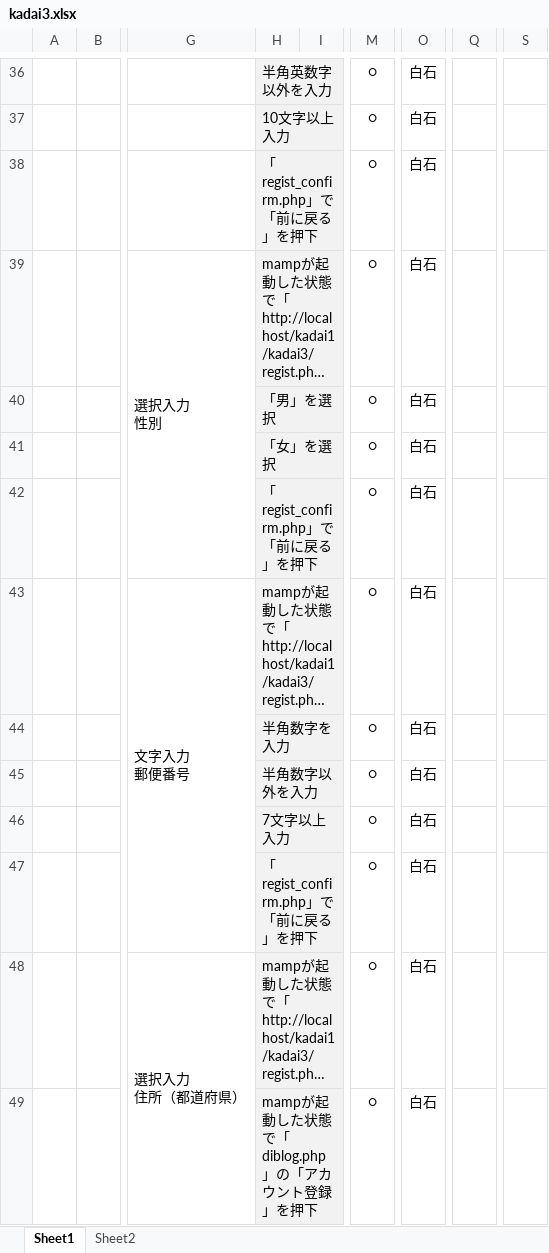
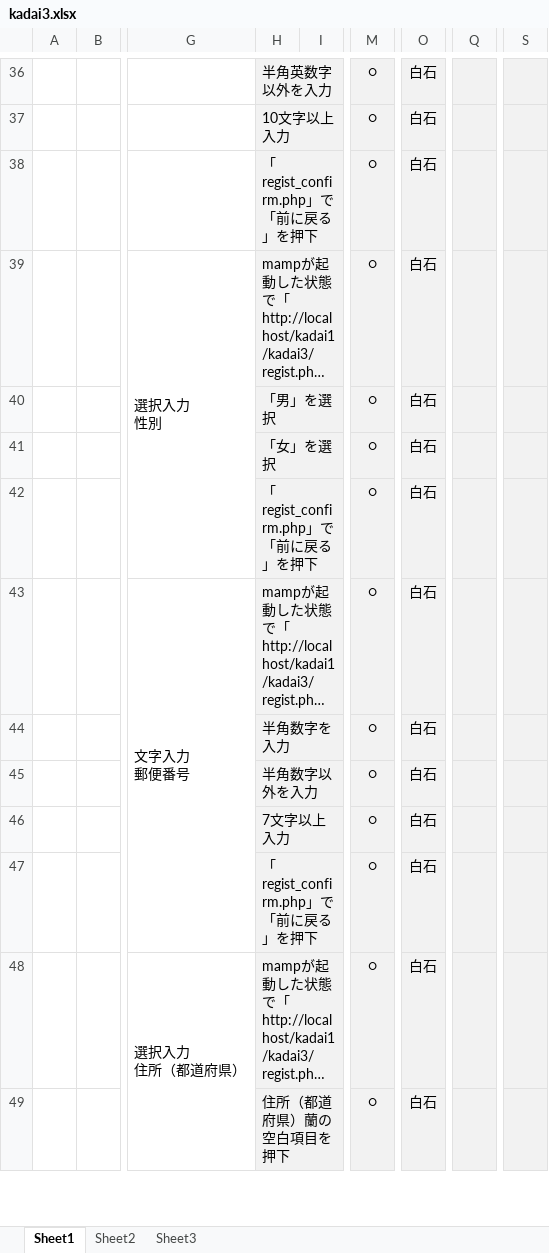
Before and after one commit to shiro-mtrnk/tsuikakadai, an Excel workbook: kadai3.xlsx, sheet Sheet1, drawn as a sheet; only a part is shown, gaps mark what is left out; long unchanged cells end in …; values as stored, in another font and other column widths than the file's, no borders; the diff covers the shown part only; the diff names each change by its address in the sheet, - before the commit and + after, or states it on an @@ line.

```diff
--- a/kadai3.xlsx (sheet Sheet1)
+++ b/kadai3.xlsx (sheet Sheet1)
+sheet tab: Sheet3
-M36:M49 fill: none
+M36:M49 fill: #F2F2F2
-O36:O49 fill: none
+O36:O49 fill: #F2F2F2
-Q36:Q49 fill: none
+Q36:Q49 fill: #F2F2F2
-S36:S49 fill: none
+S36:S49 fill: #F2F2F2
-H49: mampが起動した状態で「diblog.php」の「アカウント登録」を押下
+H49: 住所（都道府県）蘭の空白項目を押下
```
Also changed, not shown: cell formats elsewhere in this sheet, sheet Sheet2, 1 other file.
